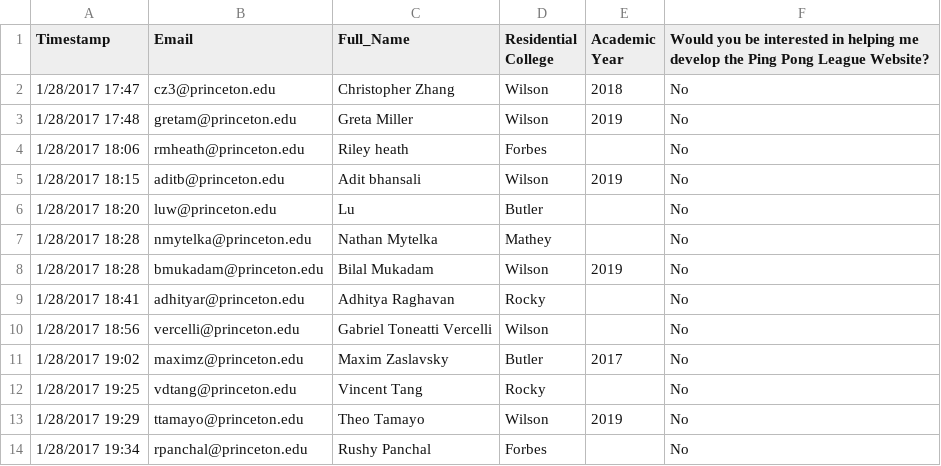
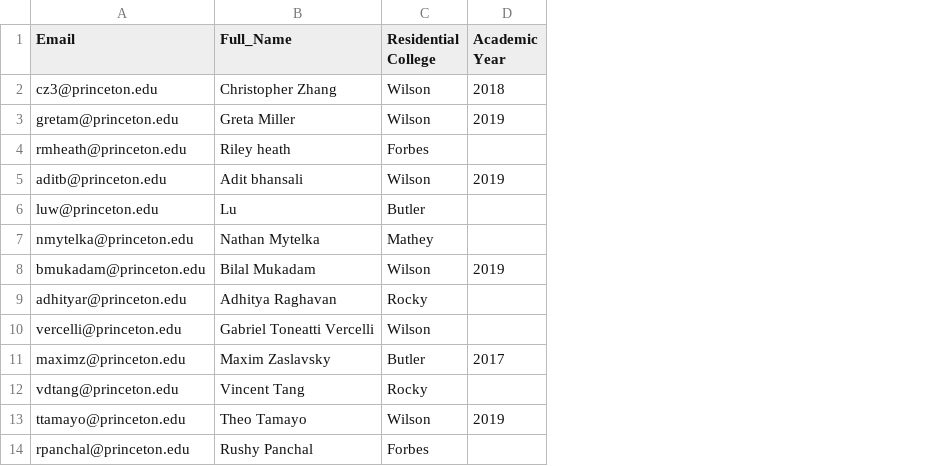
Before and after one commit to pu-ping-pong-league/pong, a CSV file: all_players.csv, drawn as a sheet; only a part is shown; the diff names each change by its address in the sheet, - before the commit and + after, or states it on an @@ line.

Commit message:
create league implemented

```diff
--- a/all_players.csv
+++ b/all_players.csv
-column A (Timestamp), rows 2-14: 1/28/2017 17:47 | 1/28/2017 17:48 | 1/28/2017 18:06 | 1/28/2017 18:15 | 1/28/2017 18:20 | 1/28/2017 18:28 | 1/28/2017 18:28 | 1/28/2017 18:41 | 1/28/2017 18:56 | 1/28/2017 19:02 | 1/28/2017 19:25 | 1/28/2017 19:29 | 1/28/2017 19:34
-column F, rows 1-14: Would you be interested in helping me develop the Ping Pong League Website? | No | No | No | No | No | No | No | No | No | No | No | No | No
```
Also changed, not shown: 12 other files.
